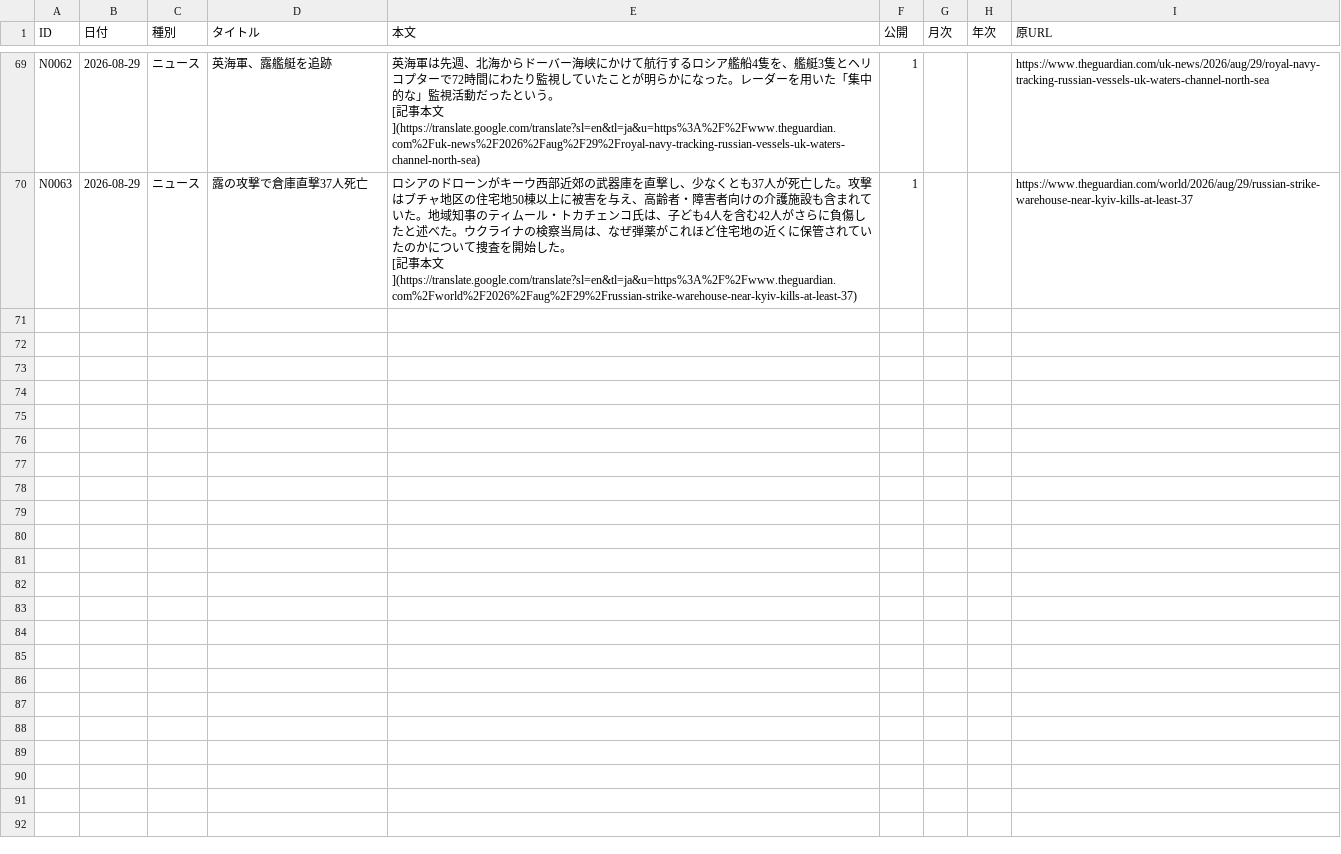
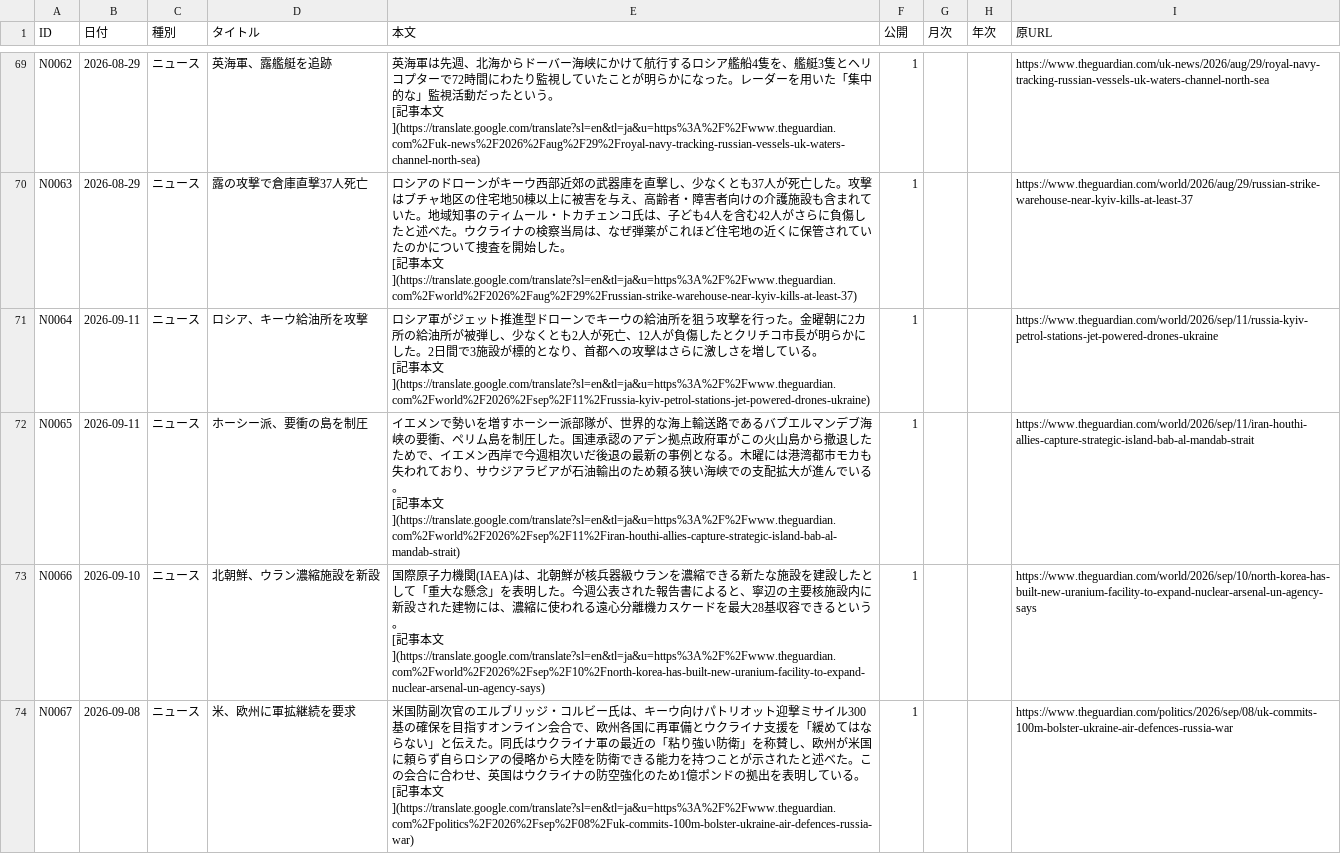
Before and after one commit to SophieITSecret/SophieITSecret.github.io, a CSV file: staging/TAKERU/news.csv, drawn as a sheet; only a part is shown, gaps mark what is left out; ↵ is a line break in a cell; the diff covers the shown part only; the diff names each change by its address in the sheet, - before the commit and + after, or states it on an @@ line.

Commit message:
内容更新 2026-09-13 07:54

```diff
--- a/staging/TAKERU/news.csv
+++ b/staging/TAKERU/news.csv
+row 71: N0064 | 2026-09-11 | ニュース | ロシア、キーウ給油所を攻撃 | ロシア軍がジェット推進型ドローンでキーウの給油所を狙う攻撃を行った。金曜朝に2カ所の給油所が被弾し、少なくとも2人が死亡、12人が負傷したとクリチコ市長が明らかにした。2日間で3施設が標的となり、首都への攻撃はさらに激しさを増している。 ↵ [記事本文](https://translate.google.com/translate?sl=en&tl=ja&u=https%3A%2F%2Fwww.theguardian.com%2Fworld%2F2026%2Fsep%2F11%2Frussia-kyiv-petrol-stations-jet-powered-drones-ukraine) | 1 |  |  | https://www.theguardian.com/world/2026/sep/11/russia-kyiv-petrol-stations-jet-powered-drones-ukraine
+row 72: N0065 | 2026-09-11 | ニュース | ホーシー派、要衝の島を制圧 | イエメンで勢いを増すホーシー派部隊が、世界的な海上輸送路であるバブエルマンデブ海峡の要衝、ペリム島を制圧した。国連承認のアデン拠点政府軍がこの火山島から撤退したためで、イエメン西岸で今週相次いだ後退の最新の事例となる。木曜には港湾都市モカも失われており、サウジアラビアが石油輸出のため頼る狭い海峡での支配拡大が進んでいる。 ↵ [記事本文](https://translate.google.com/translate?sl=en&tl=ja&u=https%3A%2F%2Fwww.theguardian.com%2Fworld%2F2026%2Fsep%2F11%2Firan-houthi-allies-capture-strategic-island-bab-al-mandab-strait) | 1 |  |  | https://www.theguardian.com/world/2026/sep/11/iran-houthi-allies-capture-strategic-island-bab-al-mandab-strait
+row 73: N0066 | 2026-09-10 | ニュース | 北朝鮮、ウラン濃縮施設を新設 | 国際原子力機関(IAEA)は、北朝鮮が核兵器級ウランを濃縮できる新たな施設を建設したとして「重大な懸念」を表明した。今週公表された報告書によると、寧辺の主要核施設内に新設された建物には、濃縮に使われる遠心分離機カスケードを最大28基収容できるという。 ↵ [記事本文](https://translate.google.com/translate?sl=en&tl=ja&u=https%3A%2F%2Fwww.theguardian.com%2Fworld%2F2026%2Fsep%2F10%2Fnorth-korea-has-built-new-uranium-facility-to-expand-nuclear-arsenal-un-agency-says) | 1 |  |  | https://www.theguardian.com/world/2026/sep/10/north-korea-has-built-new-uranium-facility-to-expand-nuclear-arsenal-un-agency-says
+row 74: N0067 | 2026-09-08 | ニュース | 米、欧州に軍拡継続を要求 | 米国防副次官のエルブリッジ・コルビー氏は、キーウ向けパトリオット迎撃ミサイル300基の確保を目指すオンライン会合で、欧州各国に再軍備とウクライナ支援を「緩めてはならない」と伝えた。同氏はウクライナ軍の最近の「粘り強い防衛」を称賛し、欧州が米国に頼らず自らロシアの侵略から大陸を防衛できる能力を持つことが示されたと述べた。この会合に合わせ、英国はウクライナの防空強化のため1億ポンドの拠出を表明している。 ↵ [記事本文](https://translate.google.com/translate?sl=en&tl=ja&u=https%3A%2F%2Fwww.theguardian.com%2Fpolitics%2F2026%2Fsep%2F08%2Fuk-commits-100m-bolster-ukraine-air-defences-russia-war) | 1 |  |  | https://www.theguardian.com/politics/2026/sep/08/uk-commits-100m-bolster-ukraine-air-defences-russia-war
```
Also changed, not shown: 3 added rows elsewhere in this file.
